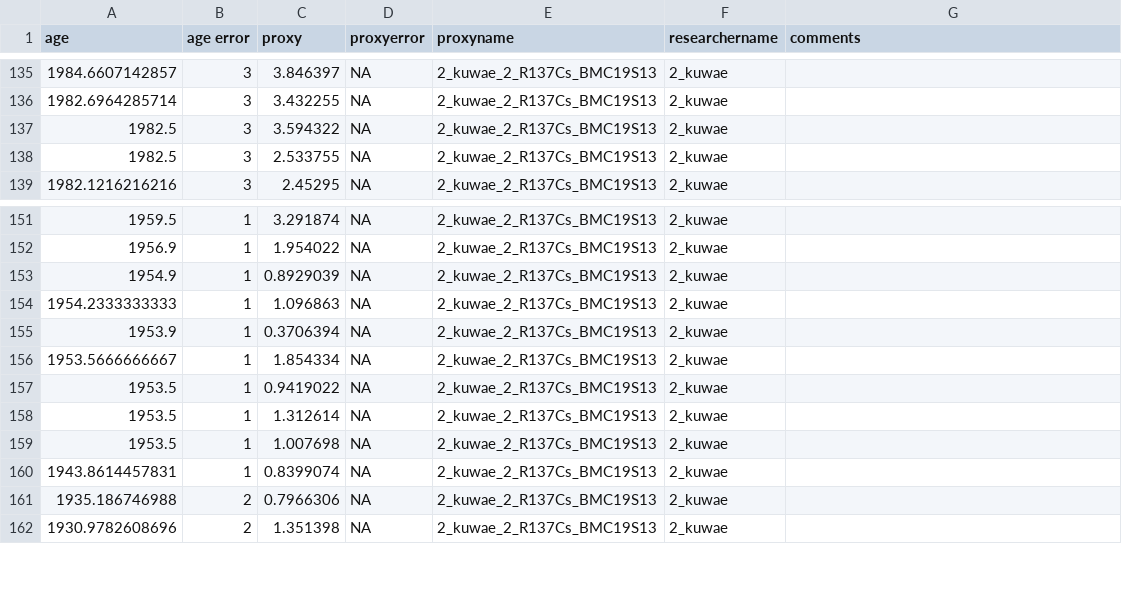
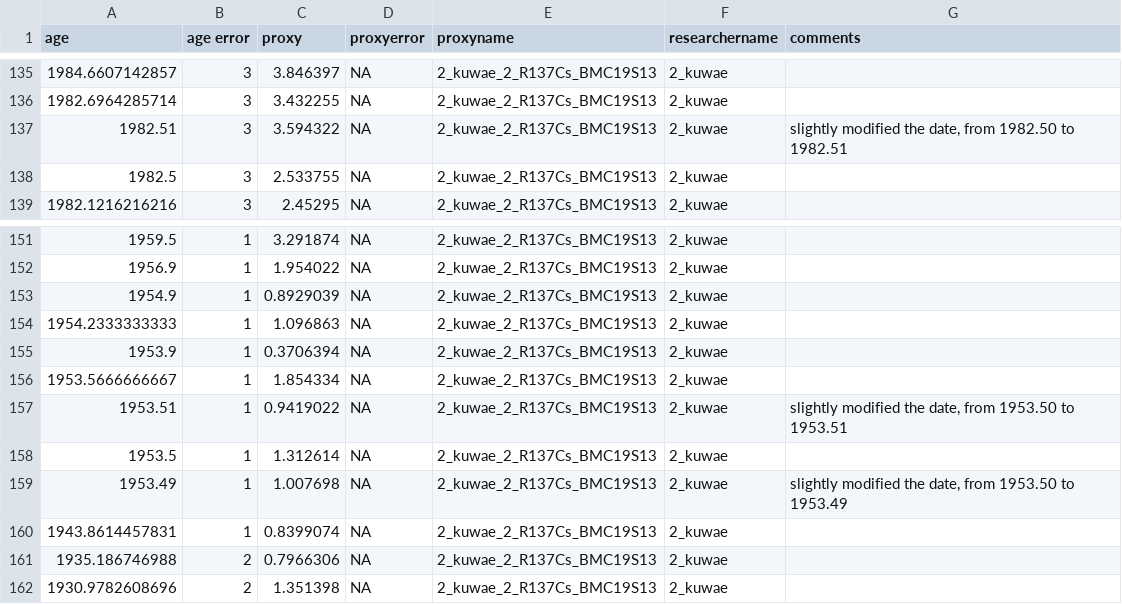
Before and after one commit to zboraon/anthropocene_date, a CSV file: Data/anthropocene_data.csv, drawn as a sheet; only a part is shown, gaps mark what is left out.

Commit message:
Update anthropocene_data.csv

```diff
--- a/Data/anthropocene_data.csv
+++ b/Data/anthropocene_data.csv
@@ -136,3 +136,3 @@ age,age error,proxy,proxyerror,proxyname,researchername,comments
 1982.6964285714,3,3.432255,NA,2_kuwae_2_R137Cs_BMC19S13,2_kuwae,
-1982.5,3,3.594322,NA,2_kuwae_2_R137Cs_BMC19S13,2_kuwae,
+1982.51,3,3.594322,NA,2_kuwae_2_R137Cs_BMC19S13,2_kuwae,"slightly modified the date, from 1982.50 to 1982.51"
 1982.5,3,2.533755,NA,2_kuwae_2_R137Cs_BMC19S13,2_kuwae,
@@ -156,5 +156,5 @@ age,age error,proxy,proxyerror,proxyname,researchername,comments
 1953.5666666667,1,1.854334,NA,2_kuwae_2_R137Cs_BMC19S13,2_kuwae,
-1953.5,1,0.9419022,NA,2_kuwae_2_R137Cs_BMC19S13,2_kuwae,
+1953.51,1,0.9419022,NA,2_kuwae_2_R137Cs_BMC19S13,2_kuwae,"slightly modified the date, from 1953.50 to 1953.51"
 1953.5,1,1.312614,NA,2_kuwae_2_R137Cs_BMC19S13,2_kuwae,
-1953.5,1,1.007698,NA,2_kuwae_2_R137Cs_BMC19S13,2_kuwae,
+1953.49,1,1.007698,NA,2_kuwae_2_R137Cs_BMC19S13,2_kuwae,"slightly modified the date, from 1953.50 to 1953.49"
 1943.8614457831,1,0.8399074,NA,2_kuwae_2_R137Cs_BMC19S13,2_kuwae,
```
